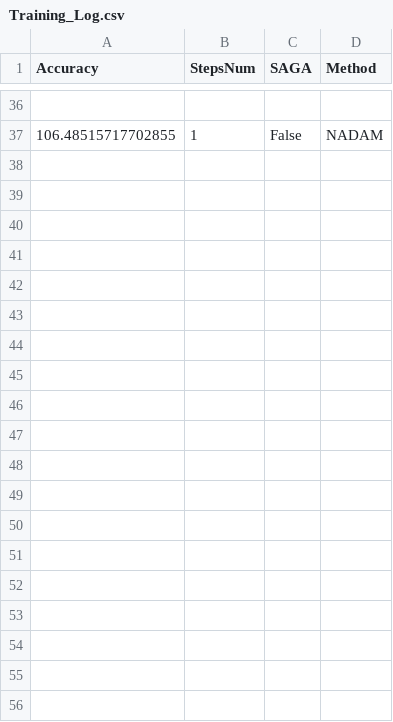
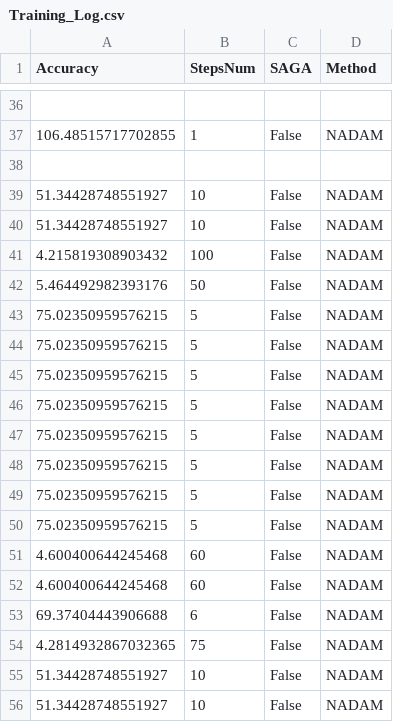
Before and after one commit to SimoneNicosanti/OBD_Project, a CSV file: log/Students/Training_Log.csv, drawn as a sheet; only a part is shown, gaps mark what is left out; the diff covers the shown part only; the diff names each change by its address in the sheet, - before the commit and + after, or states it on an @@ line.

```diff
--- a/log/Students/Training_Log.csv
+++ b/log/Students/Training_Log.csv
+row 38: (empty)
+row 39: 51.34428748551927 | 10 | False | NADAM
+row 40: 51.34428748551927 | 10 | False | NADAM
+row 41: 4.215819308903432 | 100 | False | NADAM
+row 42: 5.464492982393176 | 50 | False | NADAM
+row 43: 75.02350959576215 | 5 | False | NADAM
+row 44: 75.02350959576215 | 5 | False | NADAM
+row 45: 75.02350959576215 | 5 | False | NADAM
+row 46: 75.02350959576215 | 5 | False | NADAM
+row 47: 75.02350959576215 | 5 | False | NADAM
+row 48: 75.02350959576215 | 5 | False | NADAM
+row 49: 75.02350959576215 | 5 | False | NADAM
+row 50: 75.02350959576215 | 5 | False | NADAM
+row 51: 4.600400644245468 | 60 | False | NADAM
+row 52: 4.600400644245468 | 60 | False | NADAM
+row 53: 69.37404443906688 | 6 | False | NADAM
+row 54: 4.2814932867032365 | 75 | False | NADAM
+row 55: 51.34428748551927 | 10 | False | NADAM
+row 56: 51.34428748551927 | 10 | False | NADAM
```
Also changed, not shown: 17 added rows elsewhere in this file, log/Concrete/Generalization_Results.csv, log/Concrete/Training_Results.csv, 22 other files.
